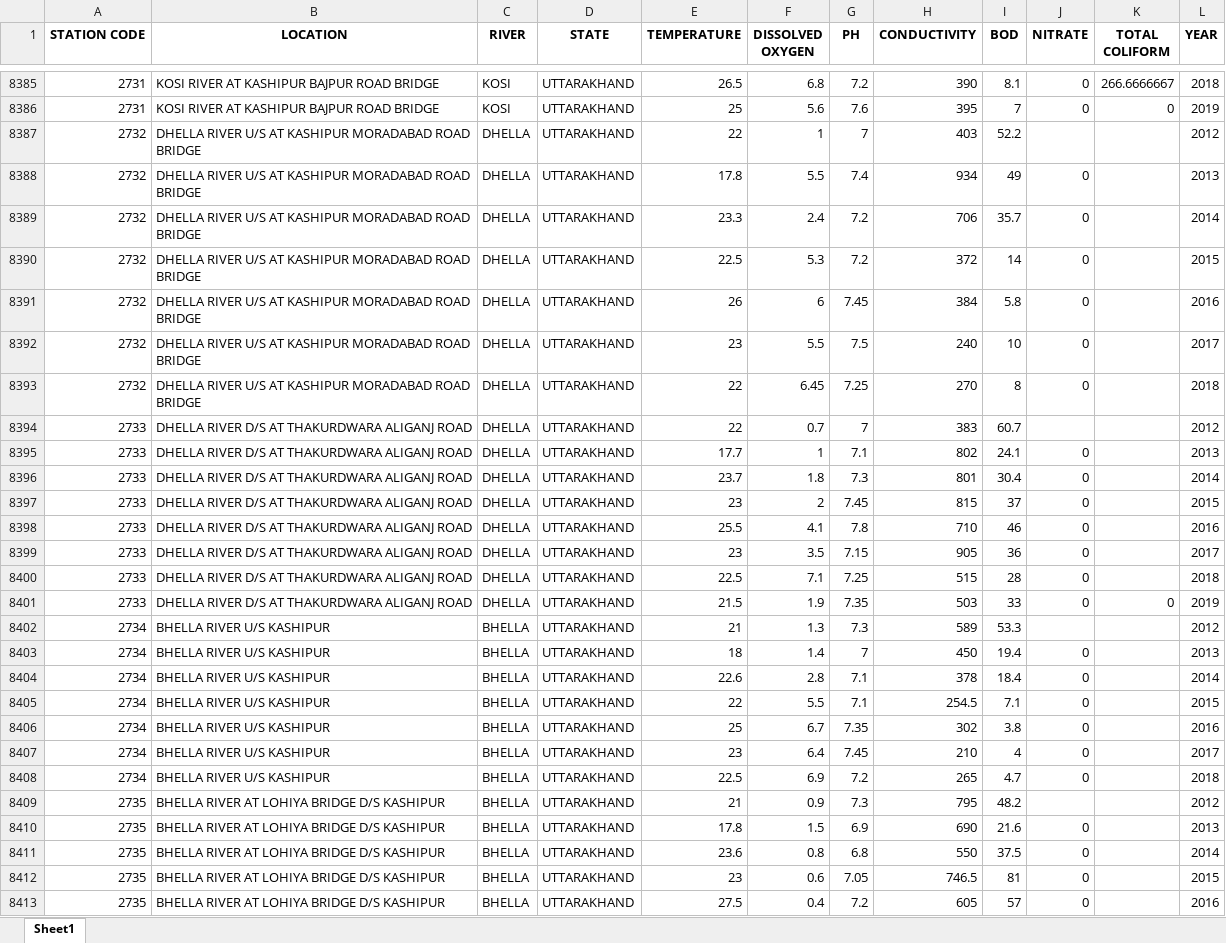
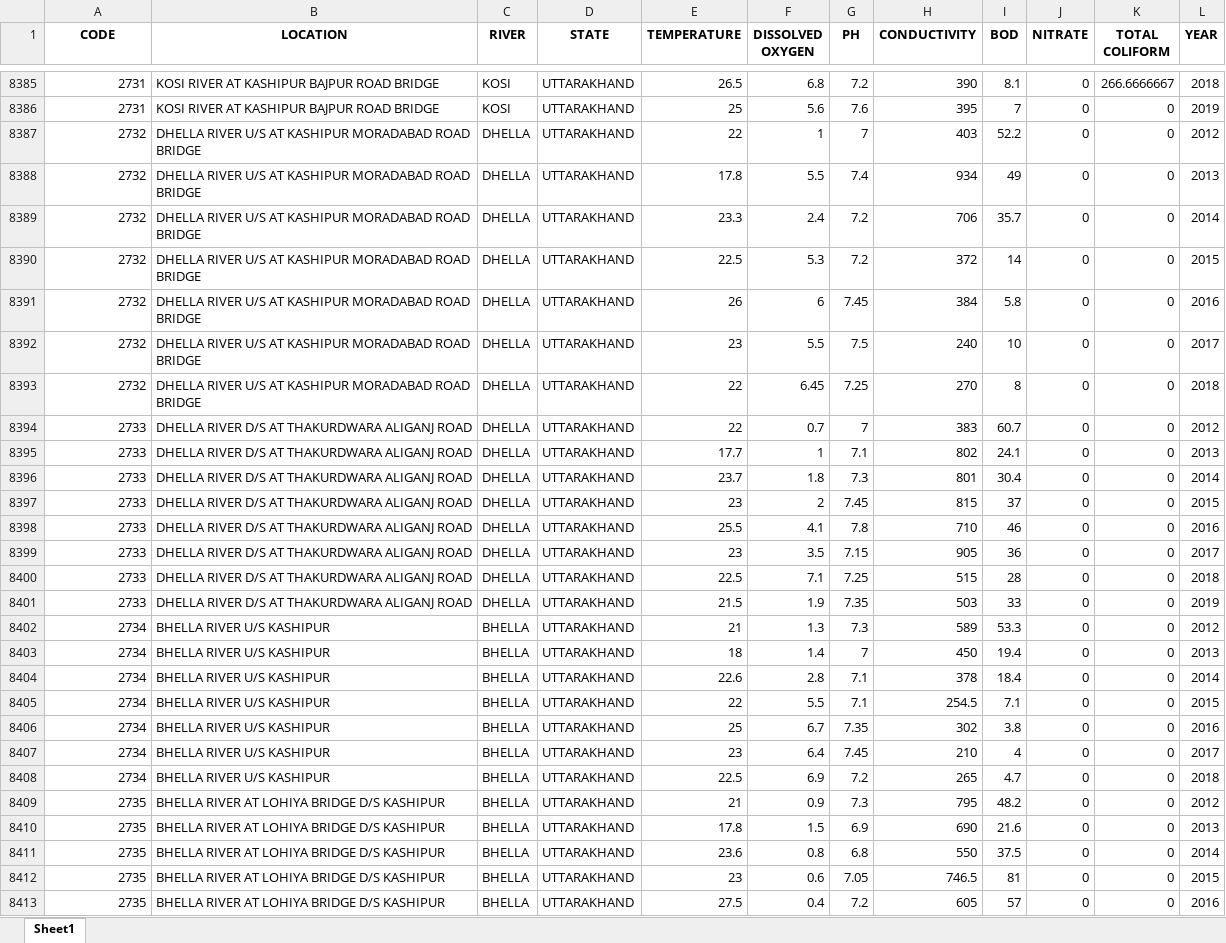
Before and after one commit to PrithviK21/D12A_WaterQualityModel, an Excel workbook: Backend/Database/excel_year/Only_Rivers_groupby_interpolated.xlsx, sheet Sheet1, drawn as a sheet; only a part is shown, gaps mark what is left out; values as stored, in another font and other column widths than the file's, no borders; the diff covers the shown part only; the diff names each change by its address in the sheet, - before the commit and + after, or states it on an @@ line.

```diff
--- a/Backend/Database/excel_year/Only_Rivers_groupby_interpolated.xlsx (sheet Sheet1)
+++ b/Backend/Database/excel_year/Only_Rivers_groupby_interpolated.xlsx (sheet Sheet1)
-A1: STATION CODE
+A1: CODE
-J8387 (NITRATE): (empty)
+J8387 (NITRATE): 0
-K8387:K8400 (TOTAL COLIFORM): (empty)
+K8387:K8400 (TOTAL COLIFORM): 0
-J8394 (NITRATE): (empty)
+J8394 (NITRATE): 0
-J8402 (NITRATE): (empty)
+J8402 (NITRATE): 0
-K8402:K8413 (TOTAL COLIFORM): (empty)
+K8402:K8413 (TOTAL COLIFORM): 0
-J8409 (NITRATE): (empty)
+J8409 (NITRATE): 0
```
Also changed, not shown: 1341 edited cells elsewhere in this sheet, 9 other files.
